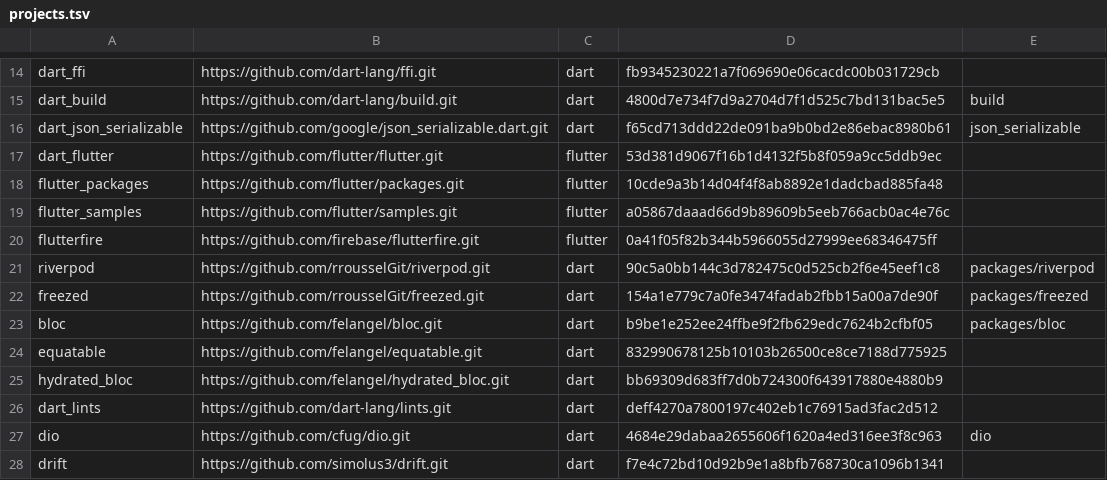
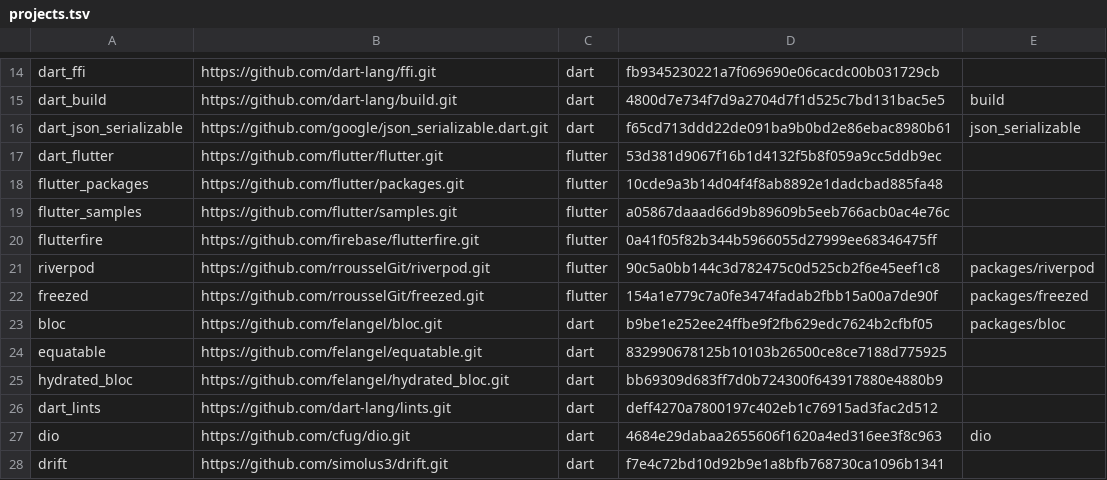
Before and after one commit to LachlanBWWright/dart-exception-lint, a TSV file: tool/corpus/projects.tsv, drawn as a sheet; only a part is shown, gaps mark what is left out.

Commit message:
fix(corpus): resolve Freezed and Riverpod with Flutter

```diff
--- a/tool/corpus/projects.tsv
+++ b/tool/corpus/projects.tsv
@@ -20,4 +20,4 @@ flutter_samples	https://github.com/flutter/samples.git	flutter	a05867daaad66d9b8
 flutterfire	https://github.com/firebase/flutterfire.git	flutter	0a41f05f82b344b5966055d27999ee68346475ff
-riverpod	https://github.com/rrousselGit/riverpod.git	dart	90c5a0bb144c3d782475c0d525cb2f6e45eef1c8	packages/riverpod
-freezed	https://github.com/rrousselGit/freezed.git	dart	154a1e779c7a0fe3474fadab2fbb15a00a7de90f	packages/freezed
+riverpod	https://github.com/rrousselGit/riverpod.git	flutter	90c5a0bb144c3d782475c0d525cb2f6e45eef1c8	packages/riverpod
+freezed	https://github.com/rrousselGit/freezed.git	flutter	154a1e779c7a0fe3474fadab2fbb15a00a7de90f	packages/freezed
 bloc	https://github.com/felangel/bloc.git	dart	b9be1e252ee24ffbe9f2fb629edc7624b2cfbf05	packages/bloc
```
